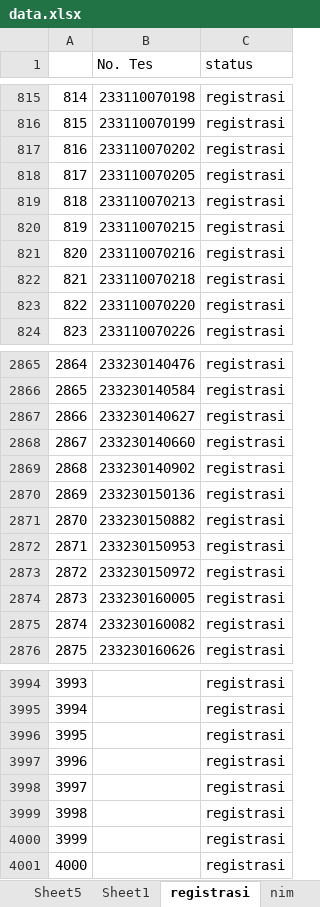
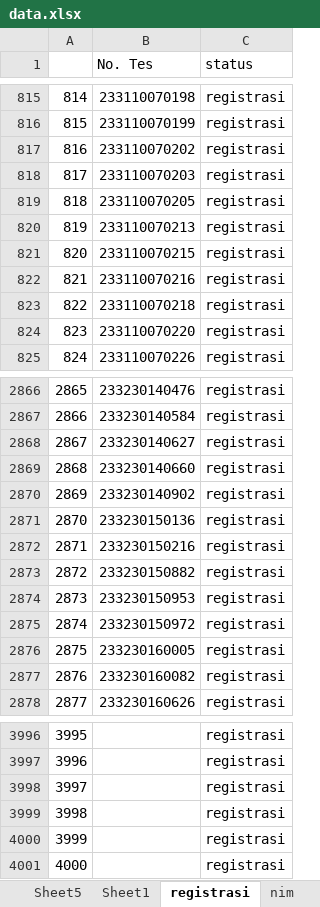
Before and after one commit to tirtareg/23snbt, an Excel workbook: data.xlsx, sheet registrasi, drawn as a sheet; only a part is shown, gaps mark what is left out; values as stored, in another font and other column widths than the file's, no borders; removed rows and columns are numbered as before the commit, all else as after; the diff names each change by its address in the sheet, - before the commit and + after, or states it on an @@ line.

```diff
--- a/data.xlsx (sheet registrasi)
+++ b/data.xlsx (sheet registrasi)
+row 818: 817 | 233110070203 | registrasi
@@ column A renumbered between rows 819 and 4001 @@
+row 2872: 2871 | 233230150216 | registrasi
-row 4000: 3999 |  | registrasi
-row 4001: 4000 |  | registrasi
```
Also changed, not shown: sheet nim, sheet data, 311_Statistik_Keketatan_Prodi.xlsx, docs/311_Statistik_Keketatan_Prodi.xlsx, 4 other files.
